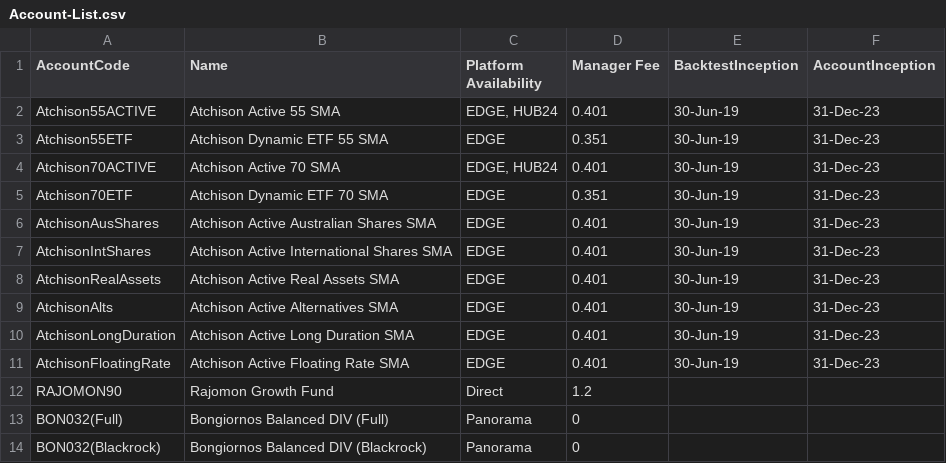
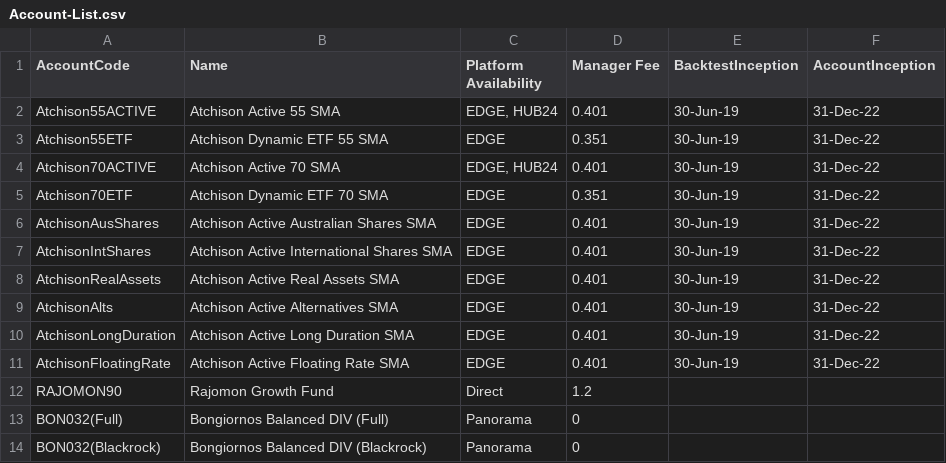
Before and after one commit to KevToohey/AtchisonAttribution, a CSV file: Account-List.csv, drawn as a sheet.

Commit message:
Add files via upload

```diff
--- a/Account-List.csv
+++ b/Account-List.csv
@@ -1,12 +1,12 @@
 AccountCode,Name,Platform Availability,Manager Fee,BacktestInception,AccountInception
-Atchison55ACTIVE,Atchison Active 55 SMA,"EDGE, HUB24",0.401,30-Jun-19,31-Dec-23
-Atchison55ETF,Atchison Dynamic ETF 55 SMA,EDGE,0.351,30-Jun-19,31-Dec-23
-Atchison70ACTIVE,Atchison Active 70 SMA,"EDGE, HUB24",0.401,30-Jun-19,31-Dec-23
-Atchison70ETF,Atchison Dynamic ETF 70 SMA,EDGE,0.351,30-Jun-19,31-Dec-23
-AtchisonAusShares,Atchison Active Australian Shares SMA,EDGE,0.401,30-Jun-19,31-Dec-23
-AtchisonIntShares,Atchison Active International Shares SMA,EDGE,0.401,30-Jun-19,31-Dec-23
-AtchisonRealAssets,Atchison Active Real Assets SMA,EDGE,0.401,30-Jun-19,31-Dec-23
-AtchisonAlts,Atchison Active Alternatives SMA,EDGE,0.401,30-Jun-19,31-Dec-23
-AtchisonLongDuration,Atchison Active Long Duration SMA,EDGE,0.401,30-Jun-19,31-Dec-23
-AtchisonFloatingRate,Atchison Active Floating Rate SMA,EDGE,0.401,30-Jun-19,31-Dec-23
+Atchison55ACTIVE,Atchison Active 55 SMA,"EDGE, HUB24",0.401,30-Jun-19,31-Dec-22
+Atchison55ETF,Atchison Dynamic ETF 55 SMA,EDGE,0.351,30-Jun-19,31-Dec-22
+Atchison70ACTIVE,Atchison Active 70 SMA,"EDGE, HUB24",0.401,30-Jun-19,31-Dec-22
+Atchison70ETF,Atchison Dynamic ETF 70 SMA,EDGE,0.351,30-Jun-19,31-Dec-22
+AtchisonAusShares,Atchison Active Australian Shares SMA,EDGE,0.401,30-Jun-19,31-Dec-22
+AtchisonIntShares,Atchison Active International Shares SMA,EDGE,0.401,30-Jun-19,31-Dec-22
+AtchisonRealAssets,Atchison Active Real Assets SMA,EDGE,0.401,30-Jun-19,31-Dec-22
+AtchisonAlts,Atchison Active Alternatives SMA,EDGE,0.401,30-Jun-19,31-Dec-22
+AtchisonLongDuration,Atchison Active Long Duration SMA,EDGE,0.401,30-Jun-19,31-Dec-22
+AtchisonFloatingRate,Atchison Active Floating Rate SMA,EDGE,0.401,30-Jun-19,31-Dec-22
 RAJOMON90,Rajomon Growth Fund,Direct,1.2,,
```
